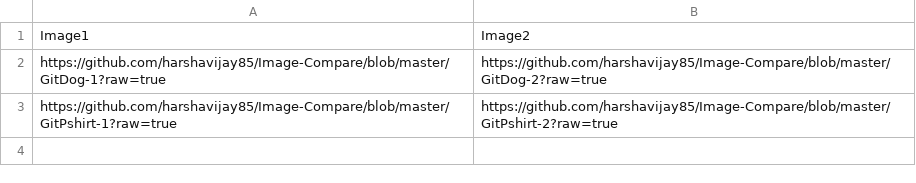
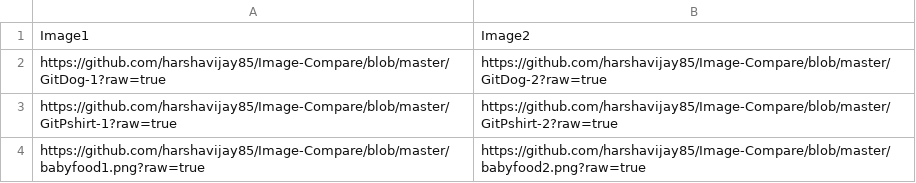
Before and after one commit to harshavijay85/Image-Compare, a CSV file: Image-Compare.csv, drawn as a sheet.

Commit message:
Update Image-Compare.csv

```diff
--- a/Image-Compare.csv
+++ b/Image-Compare.csv
@@ -3 +3,2 @@ https://github.com/harshavijay85/Image-Compare/blob/master/GitDog-1?raw=true,htt
 https://github.com/harshavijay85/Image-Compare/blob/master/GitPshirt-1?raw=true,https://github.com/harshavijay85/Image-Compare/blob/master/GitPshirt-2?raw=true
+https://github.com/harshavijay85/Image-Compare/blob/master/babyfood1.png?raw=true,https://github.com/harshavijay85/Image-Compare/blob/master/babyfood2.png?raw=true
```
